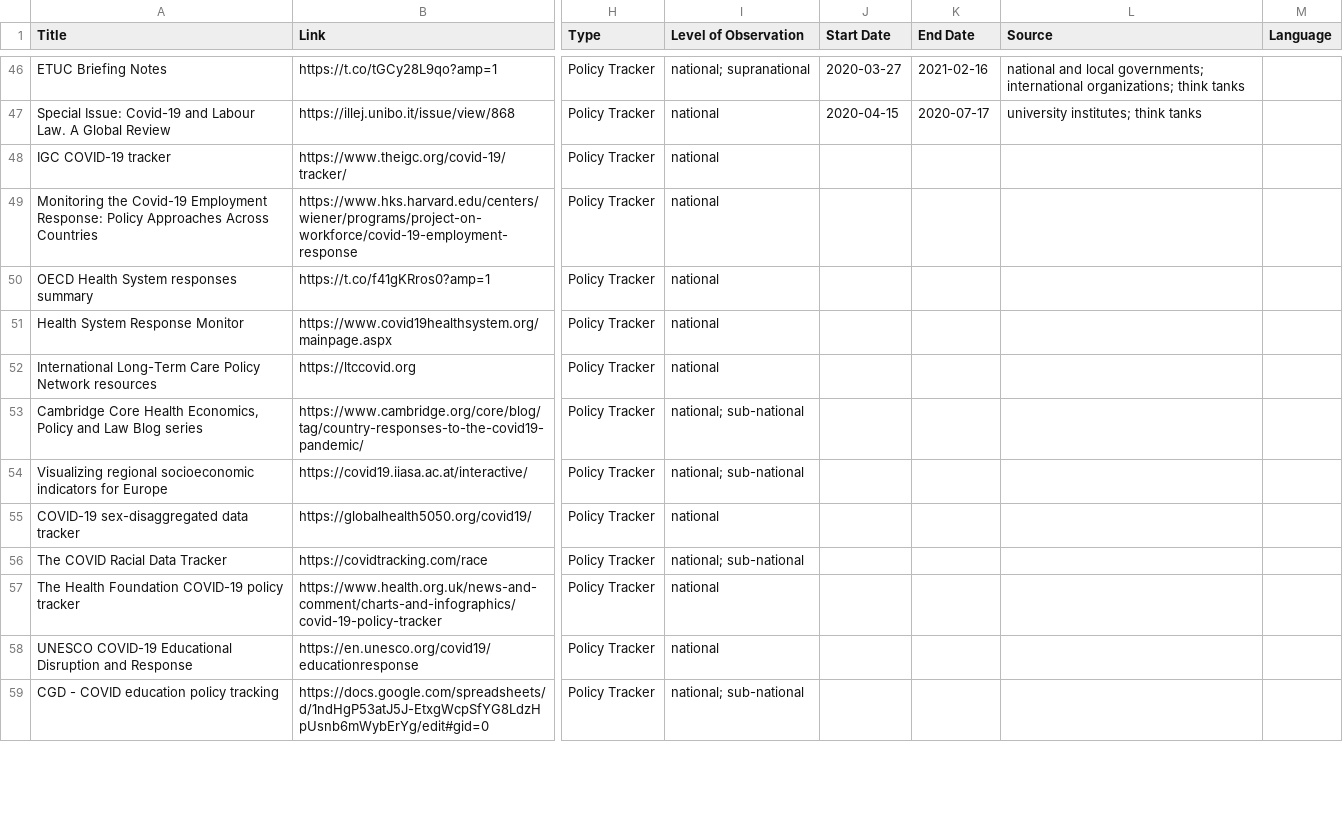
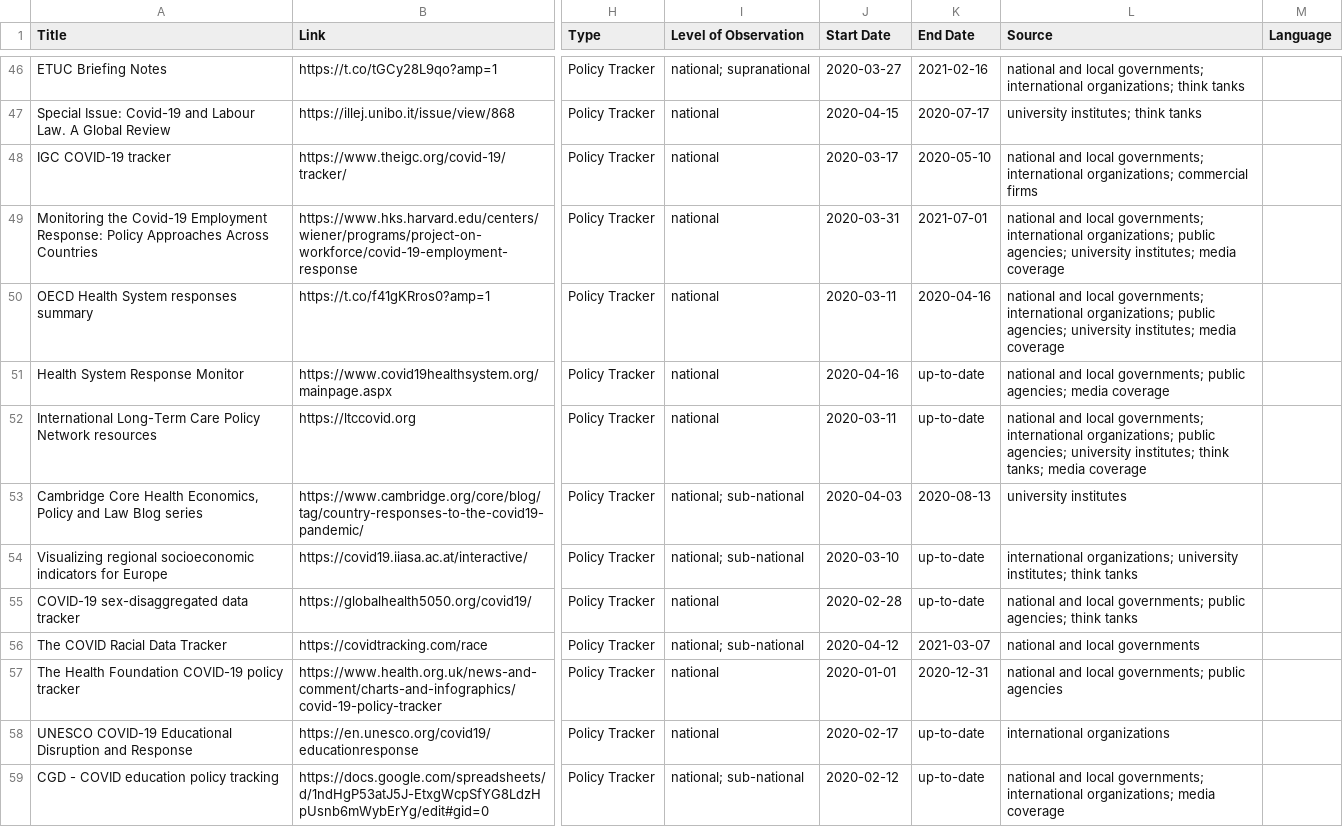
Before and after one commit to lukaslehner/supertracker, a CSV file: _data/trackers.csv, drawn as a sheet; only a part is shown, gaps mark what is left out; the diff covers the shown part only; the diff names each change by its address in the sheet, - before the commit and + after, or states it on an @@ line.

Commit message:
Update trackers.csv

```diff
--- a/_data/trackers.csv
+++ b/_data/trackers.csv
-J48 (Start Date): (empty)
+J48 (Start Date): 2020-03-17
-K48 (End Date): (empty)
+K48 (End Date): 2020-05-10
-L48 (Source): (empty)
+L48 (Source): national and local governments; international organizations; commercial firms
-J49 (Start Date): (empty)
+J49 (Start Date): 2020-03-31
-K49 (End Date): (empty)
+K49 (End Date): 2021-07-01
-L49:L50 (Source): (empty)
+L49:L50 (Source): national and local governments; international organizations; public agencies; university institutes; media coverage
-J50 (Start Date): (empty)
+J50 (Start Date): 2020-03-11
-K50 (End Date): (empty)
+K50 (End Date): 2020-04-16
-J51 (Start Date): (empty)
+J51 (Start Date): 2020-04-16
-K51:K52 (End Date): (empty)
+K51:K52 (End Date): up-to-date
-L51 (Source): (empty)
+L51 (Source): national and local governments; public agencies; media coverage
-J52 (Start Date): (empty)
+J52 (Start Date): 2020-03-11
-L52 (Source): (empty)
+L52 (Source): national and local governments; international organizations; public agencies; university institutes; think tanks; media coverage
-J53 (Start Date): (empty)
+J53 (Start Date): 2020-04-03
-K53 (End Date): (empty)
+K53 (End Date): 2020-08-13
-L53 (Source): (empty)
+L53 (Source): university institutes
-J54 (Start Date): (empty)
+J54 (Start Date): 2020-03-10
-K54:K55 (End Date): (empty)
+K54:K55 (End Date): up-to-date
-L54 (Source): (empty)
+L54 (Source): international organizations; university institutes; think tanks
-J55 (Start Date): (empty)
+J55 (Start Date): 2020-02-28
-L55 (Source): (empty)
+L55 (Source): national and local governments; public agencies; think tanks
-J56 (Start Date): (empty)
+J56 (Start Date): 2020-04-12
-K56 (End Date): (empty)
+K56 (End Date): 2021-03-07
-L56 (Source): (empty)
+L56 (Source): national and local governments
-J57 (Start Date): (empty)
+J57 (Start Date): 2020-01-01
-K57 (End Date): (empty)
+K57 (End Date): 2020-12-31
-L57 (Source): (empty)
+L57 (Source): national and local governments; public agencies
-J58 (Start Date): (empty)
+J58 (Start Date): 2020-02-17
-K58:K59 (End Date): (empty)
+K58:K59 (End Date): up-to-date
-L58 (Source): (empty)
+L58 (Source): international organizations
-J59 (Start Date): (empty)
+J59 (Start Date): 2020-02-12
-L59 (Source): (empty)
+L59 (Source): national and local governments; international organizations; media coverage
```
Also changed, not shown: 9 edited cells elsewhere in this file.
